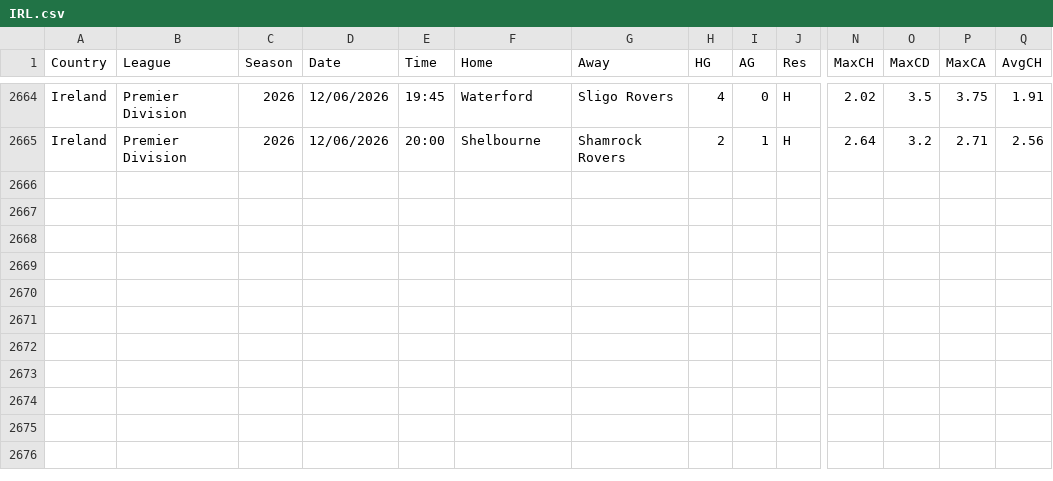
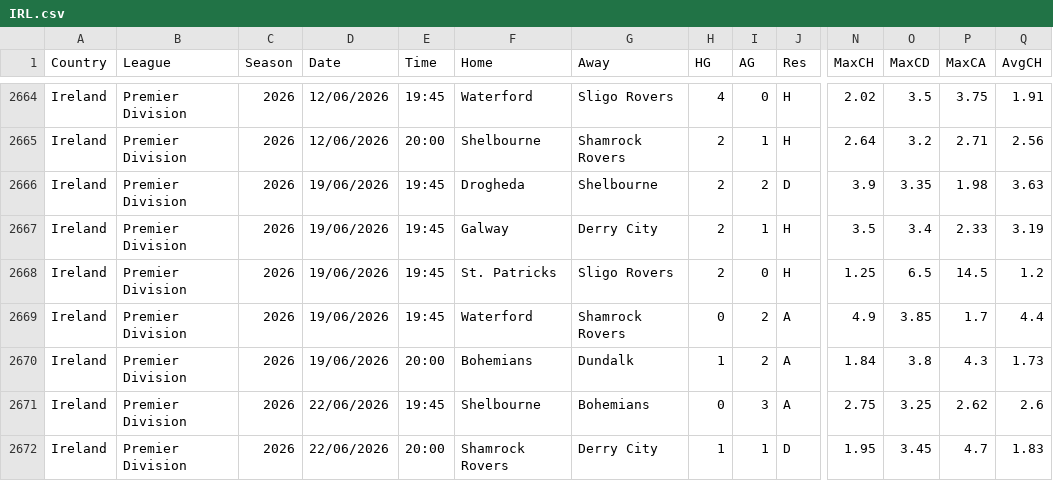
Before and after one commit to ASRSES/football-data-archive, a CSV file: data/IRL/IRL.csv, drawn as a sheet; only a part is shown, gaps mark what is left out; rows hold the shown columns only; the diff names each change by its address in the sheet, - before the commit and + after, or states it on an @@ line.

```diff
--- a/data/IRL/IRL.csv
+++ b/data/IRL/IRL.csv
+row 2666: Ireland | Premier Division | 2026 | 19/06/2026 | 19:45 | Drogheda | Shelbourne | 2 | 2 | D | 3.9 | 3.35 | 1.98 | 3.63
+row 2667: Ireland | Premier Division | 2026 | 19/06/2026 | 19:45 | Galway | Derry City | 2 | 1 | H | 3.5 | 3.4 | 2.33 | 3.19
+row 2668: Ireland | Premier Division | 2026 | 19/06/2026 | 19:45 | St. Patricks | Sligo Rovers | 2 | 0 | H | 1.25 | 6.5 | 14.5 | 1.2
+row 2669: Ireland | Premier Division | 2026 | 19/06/2026 | 19:45 | Waterford | Shamrock Rovers | 0 | 2 | A | 4.9 | 3.85 | 1.7 | 4.4
+row 2670: Ireland | Premier Division | 2026 | 19/06/2026 | 20:00 | Bohemians | Dundalk | 1 | 2 | A | 1.84 | 3.8 | 4.3 | 1.73
+row 2671: Ireland | Premier Division | 2026 | 22/06/2026 | 19:45 | Shelbourne | Bohemians | 0 | 3 | A | 2.75 | 3.25 | 2.62 | 2.6
+row 2672: Ireland | Premier Division | 2026 | 22/06/2026 | 20:00 | Shamrock Rovers | Derry City | 1 | 1 | D | 1.95 | 3.45 | 4.7 | 1.83
```
Also changed, not shown: data/MISC/new_league_fixtures.csv.
